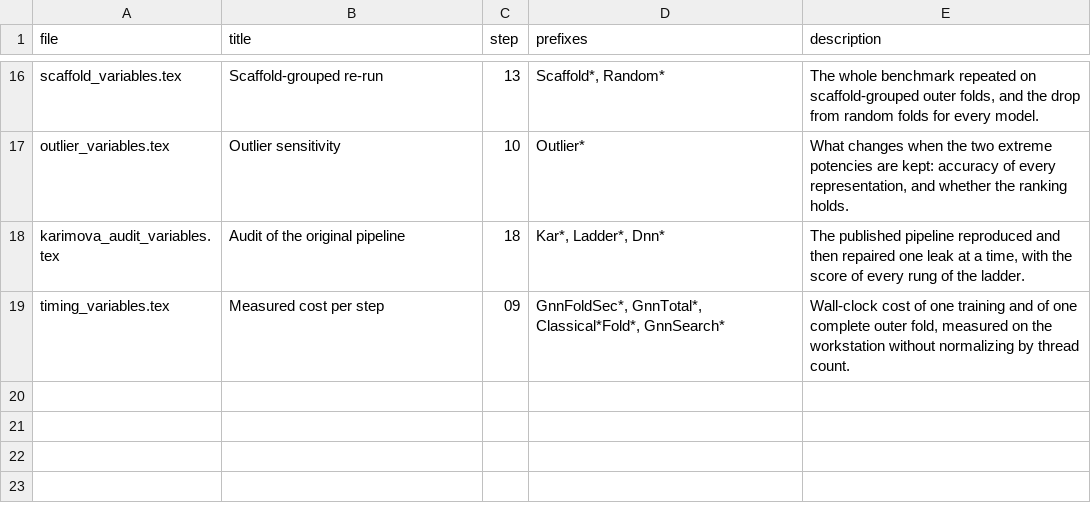
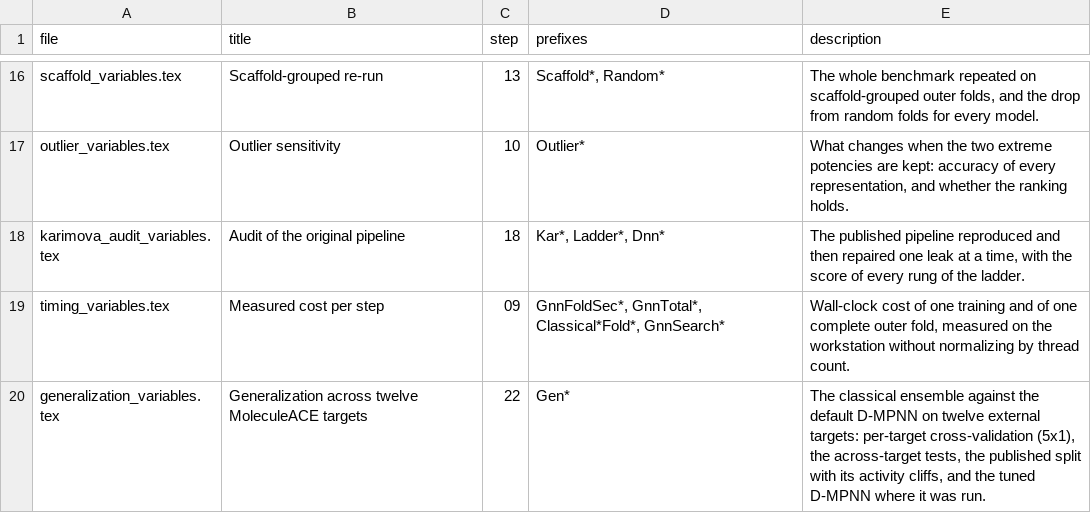
Before and after one commit to aavzpy2023/MLvsGNN, a CSV file: macro_families.csv, drawn as a sheet; only a part is shown, gaps mark what is left out; the diff names each change by its address in the sheet, - before the commit and + after, or states it on an @@ line.

Commit message:
Summarize the twelve external targets as one result
The generalization cohort existed only as twelve separate output folders
plus the published-split run, so no number of it could enter the
manuscript: every value the text states has to be a macro, and step 11
enforces that. This step reads both cohorts and exports them.

The targets are the units of the test, not the folds. Each target
already carries its own paired comparison; what the manuscript needs is
whether the advantage holds across targets, which is a one-sample test
over the twelve per-target differences.

Every difference is exported as the advantage of the classical model, so
that a positive number always reads the same way. Steps 09 and 12 store
the opposite sign, and for MAE the model-minus-classical difference is
already that advantage, since a larger error is worse.

Steps 21 and 22 join the runner as the generalization group, skippable
with --no-generalization and left out of a quick run, which has no
cohort to summarize. The cross-validated cohort stays with
logs/run_generalization.sh: each target needs its own data file, its own
output folder and hours of compute.

```diff
--- a/macro_families.csv
+++ b/macro_families.csv
+row 20: generalization_variables.tex | Generalization across twelve MoleculeACE targets | 22 | Gen* | The classical ensemble against the default D-MPNN on twelve external targets: per-target cross-validation (5x1), the across-target tests, the published split with its activity cliffs, and the tuned D-MPNN where it was run.
```
Also changed, not shown: 11 other files.
